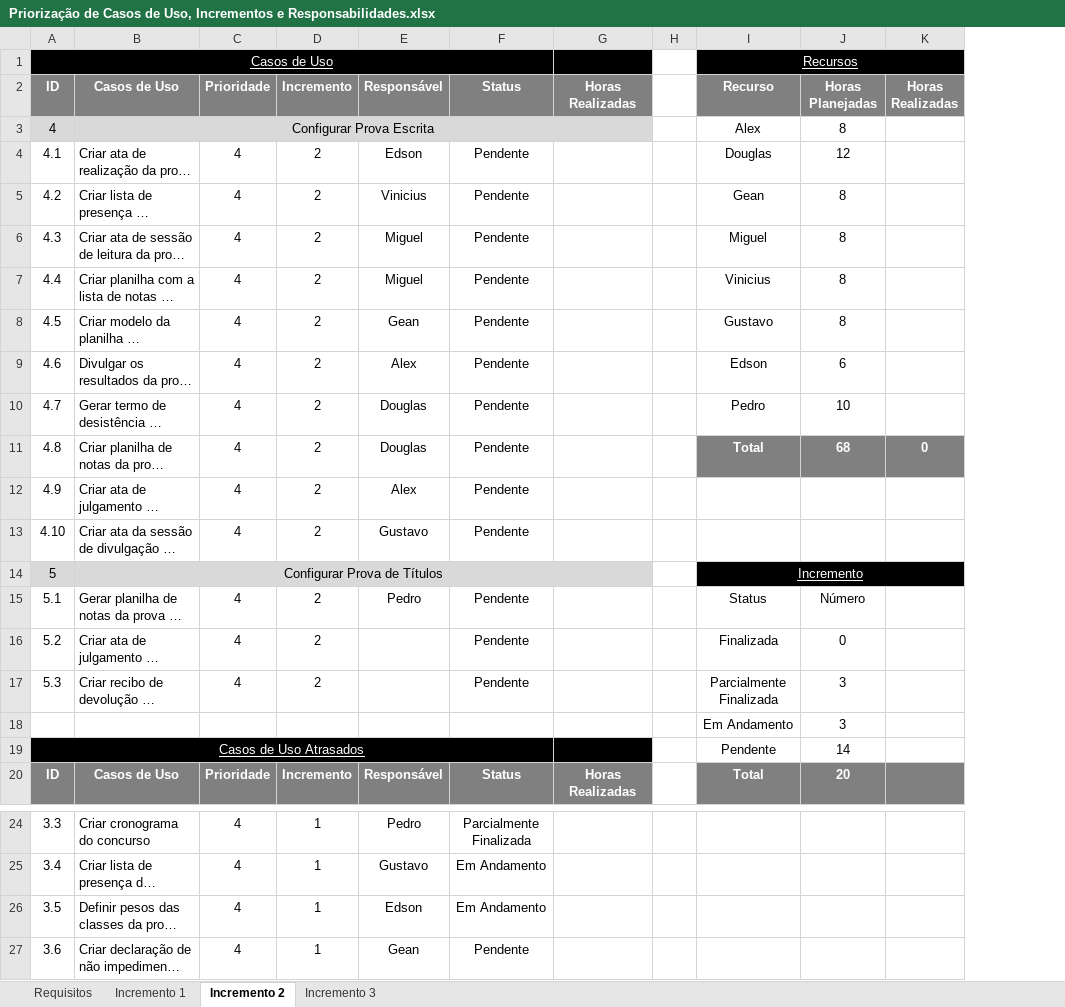
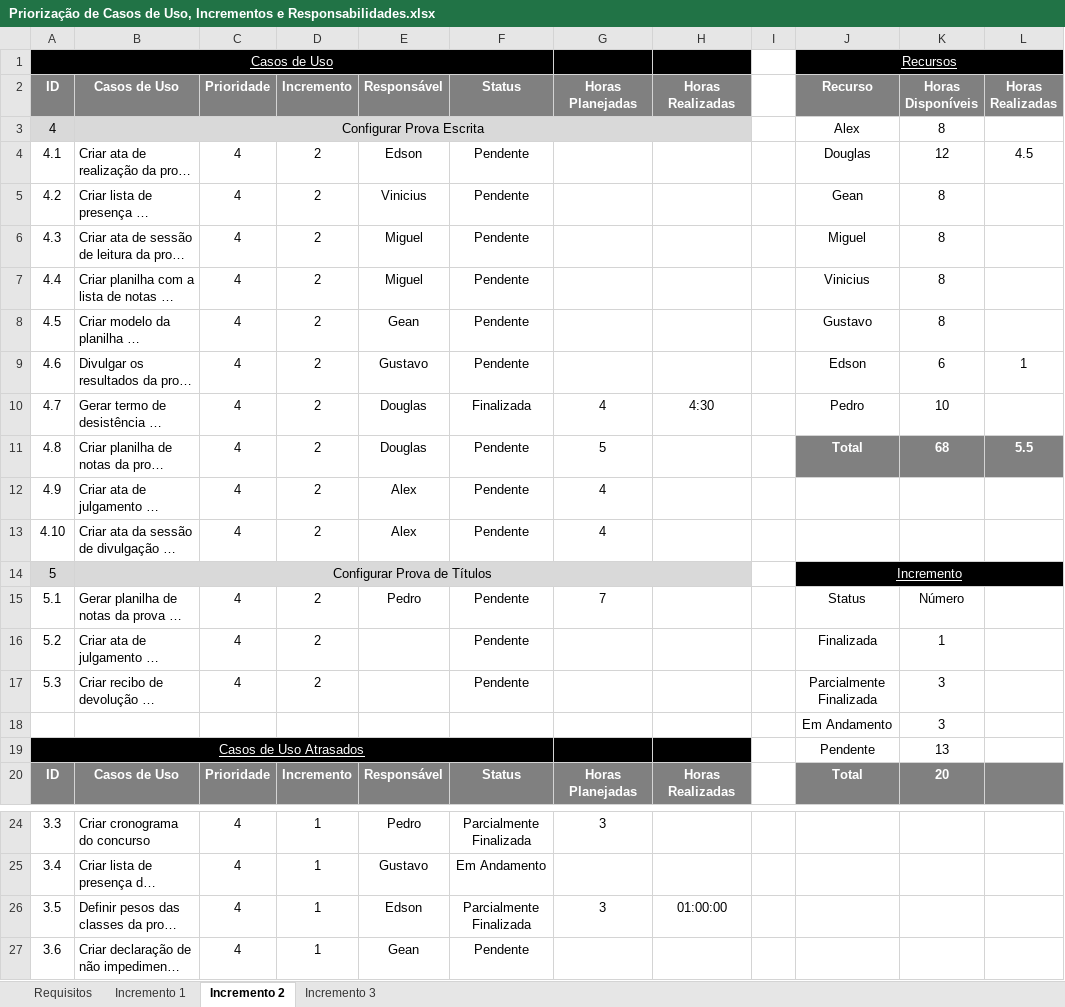
Before and after one commit to gustavosrodrigues/EvolucaoGCP, an Excel workbook: Priorização de Casos de Uso, Incrementos e Responsabilidades.xlsx, sheet Incremento 2, drawn as a sheet; only a part is shown, gaps mark what is left out; long unchanged cells end in …; values as stored, in another font and other column widths than the file's, no borders; addresses are those after the commit; the diff names each change by its address in the sheet, - before the commit and + after, or states it on an @@ line.

```diff
--- a/Priorização de Casos de Uso, Incrementos e Responsabilidades.xlsx (sheet Incremento 2)
+++ b/Priorização de Casos de Uso, Incrementos e Responsabilidades.xlsx (sheet Incremento 2)
+column G (Horas Planejadas), rows 10-20: 4 | 5 | 4 | 4 |  | 7 |  |  |  |  | Horas Planejadas; rows 24-26: 3 |  | 3
-K2: Horas Planejadas
+K2: Horas Disponíveis
-L4 (Horas Realizadas): (empty)
+L4 (Horas Realizadas): 4.5
-E9 (Responsável): Alex
+E9 (Responsável): Gustavo
-L9 (Horas Realizadas): (empty)
+L9 (Horas Realizadas): 1
-F10 (Status): Pendente
+F10 (Status): Finalizada
-H10 (Horas Realizadas): (empty)
+H10 (Horas Realizadas): 4:30
-L11 (Horas Realizadas): 0
+L11 (Horas Realizadas): 5.5
-E13 (Responsável): Gustavo
+E13 (Responsável): Alex
-K16 (Horas Disponíveis): 0
+K16 (Horas Disponíveis): 1
-K19 (Horas Disponíveis): 14
+K19 (Horas Disponíveis): 13
-F26 (Status): Em Andamento
+F26 (Status): Parcialmente Finalizada
-H26 (Horas Realizadas): (empty)
+H26 (Horas Realizadas): 01:00:00
```
Also changed, not shown: sheet Requisitos, formulas that keep their value, 56 other files.
